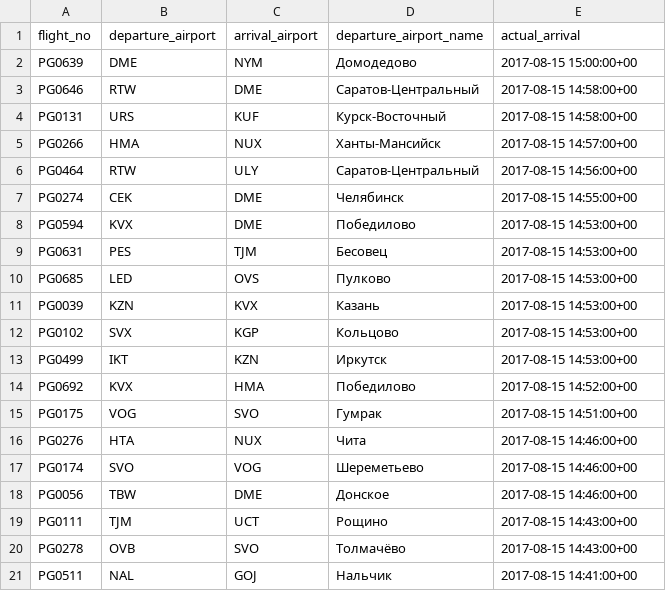
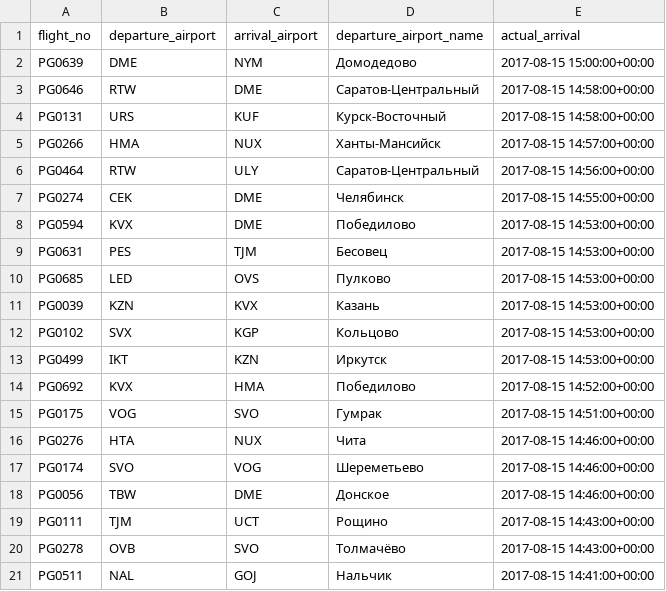
Before and after one commit to pavliks/mag-database-practice-module-2, a CSV file: pgadmin.csv, drawn as a sheet.

Commit message:
Update pgadmin.csv

```diff
--- a/pgadmin.csv
+++ b/pgadmin.csv
@@ -1,21 +1,21 @@
 "flight_no","departure_airport","arrival_airport","departure_airport_name","actual_arrival"
-"PG0639","DME","NYM","Домодедово","2017-08-15 15:00:00+00"
-"PG0646","RTW","DME","Саратов-Центральный","2017-08-15 14:58:00+00"
-"PG0131","URS","KUF","Курск-Восточный","2017-08-15 14:58:00+00"
-"PG0266","HMA","NUX","Ханты-Мансийск","2017-08-15 14:57:00+00"
-"PG0464","RTW","ULY","Саратов-Центральный","2017-08-15 14:56:00+00"
-"PG0274","CEK","DME","Челябинск","2017-08-15 14:55:00+00"
-"PG0594","KVX","DME","Победилово","2017-08-15 14:53:00+00"
-"PG0631","PES","TJM","Бесовец","2017-08-15 14:53:00+00"
-"PG0685","LED","OVS","Пулково","2017-08-15 14:53:00+00"
-"PG0039","KZN","KVX","Казань","2017-08-15 14:53:00+00"
-"PG0102","SVX","KGP","Кольцово","2017-08-15 14:53:00+00"
-"PG0499","IKT","KZN","Иркутск","2017-08-15 14:53:00+00"
-"PG0692","KVX","HMA","Победилово","2017-08-15 14:52:00+00"
-"PG0175","VOG","SVO","Гумрак","2017-08-15 14:51:00+00"
-"PG0276","HTA","NUX","Чита","2017-08-15 14:46:00+00"
-"PG0174","SVO","VOG","Шереметьево","2017-08-15 14:46:00+00"
-"PG0056","TBW","DME","Донское","2017-08-15 14:46:00+00"
-"PG0111","TJM","UCT","Рощино","2017-08-15 14:43:00+00"
-"PG0278","OVB","SVO","Толмачёво","2017-08-15 14:43:00+00"
-"PG0511","NAL","GOJ","Нальчик","2017-08-15 14:41:00+00"
+"PG0639","DME","NYM","Домодедово","2017-08-15 15:00:00+00:00"
+"PG0646","RTW","DME","Саратов-Центральный","2017-08-15 14:58:00+00:00"
+"PG0131","URS","KUF","Курск-Восточный","2017-08-15 14:58:00+00:00"
+"PG0266","HMA","NUX","Ханты-Мансийск","2017-08-15 14:57:00+00:00"
+"PG0464","RTW","ULY","Саратов-Центральный","2017-08-15 14:56:00+00:00"
+"PG0274","CEK","DME","Челябинск","2017-08-15 14:55:00+00:00"
+"PG0594","KVX","DME","Победилово","2017-08-15 14:53:00+00:00"
+"PG0631","PES","TJM","Бесовец","2017-08-15 14:53:00+00:00"
+"PG0685","LED","OVS","Пулково","2017-08-15 14:53:00+00:00"
+"PG0039","KZN","KVX","Казань","2017-08-15 14:53:00+00:00"
+"PG0102","SVX","KGP","Кольцово","2017-08-15 14:53:00+00:00"
+"PG0499","IKT","KZN","Иркутск","2017-08-15 14:53:00+00:00"
+"PG0692","KVX","HMA","Победилово","2017-08-15 14:52:00+00:00"
+"PG0175","VOG","SVO","Гумрак","2017-08-15 14:51:00+00:00"
+"PG0276","HTA","NUX","Чита","2017-08-15 14:46:00+00:00"
+"PG0174","SVO","VOG","Шереметьево","2017-08-15 14:46:00+00:00"
+"PG0056","TBW","DME","Донское","2017-08-15 14:46:00+00:00"
+"PG0111","TJM","UCT","Рощино","2017-08-15 14:43:00+00:00"
+"PG0278","OVB","SVO","Толмачёво","2017-08-15 14:43:00+00:00"
+"PG0511","NAL","GOJ","Нальчик","2017-08-15 14:41:00+00:00"
```
